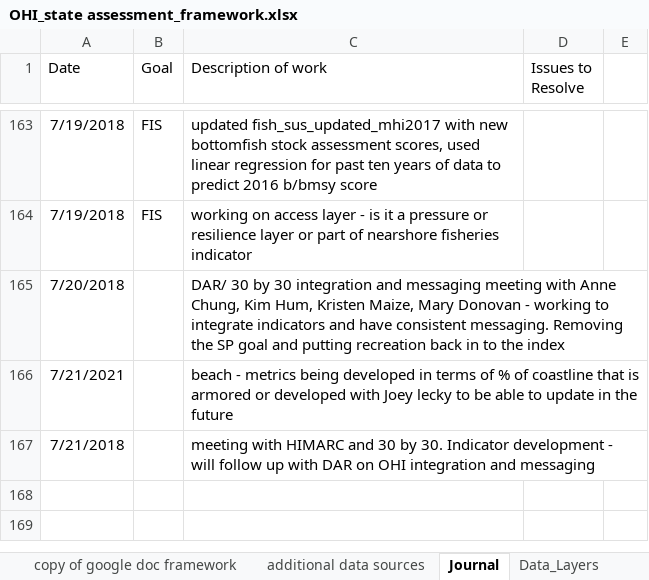
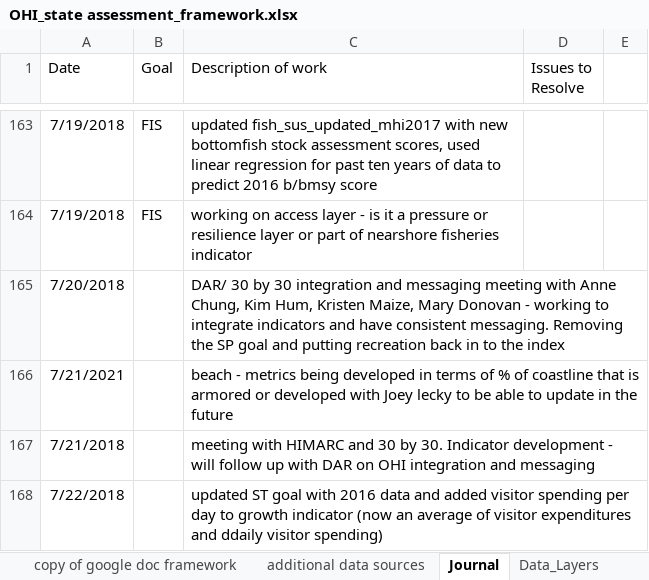
Before and after one commit to OHI-Science/mhi, an Excel workbook: prep/OHI_state assessment_framework.xlsx, sheet Journal, drawn as a sheet; only a part is shown, gaps mark what is left out; values as stored, in another font and other column widths than the file's, no borders; the diff names each change by its address in the sheet, - before the commit and + after, or states it on an @@ line.

```diff
--- a/prep/OHI_state assessment_framework.xlsx (sheet Journal)
+++ b/prep/OHI_state assessment_framework.xlsx (sheet Journal)
+row 168: 7/22/2018 |  | updated ST goal with 2016 data and added visitor spending per day to growth indicator (now an average of visitor expenditures and ddaily visitor spending)
```
Also changed, not shown: prep/TR/sentiment.xlsx, 23 other files.
